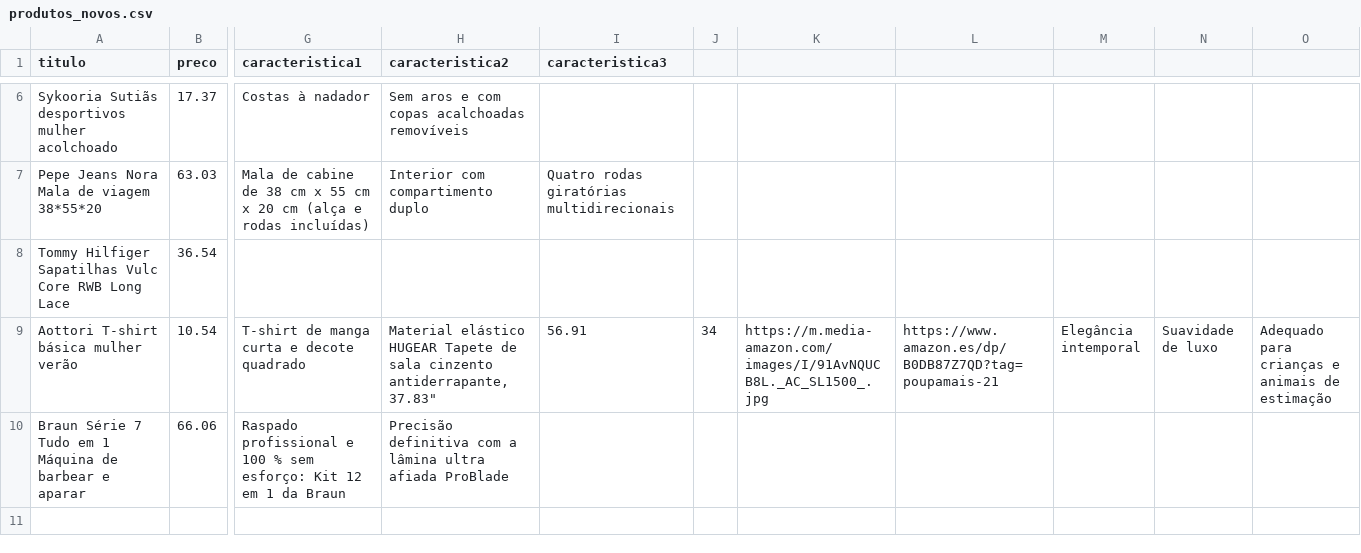
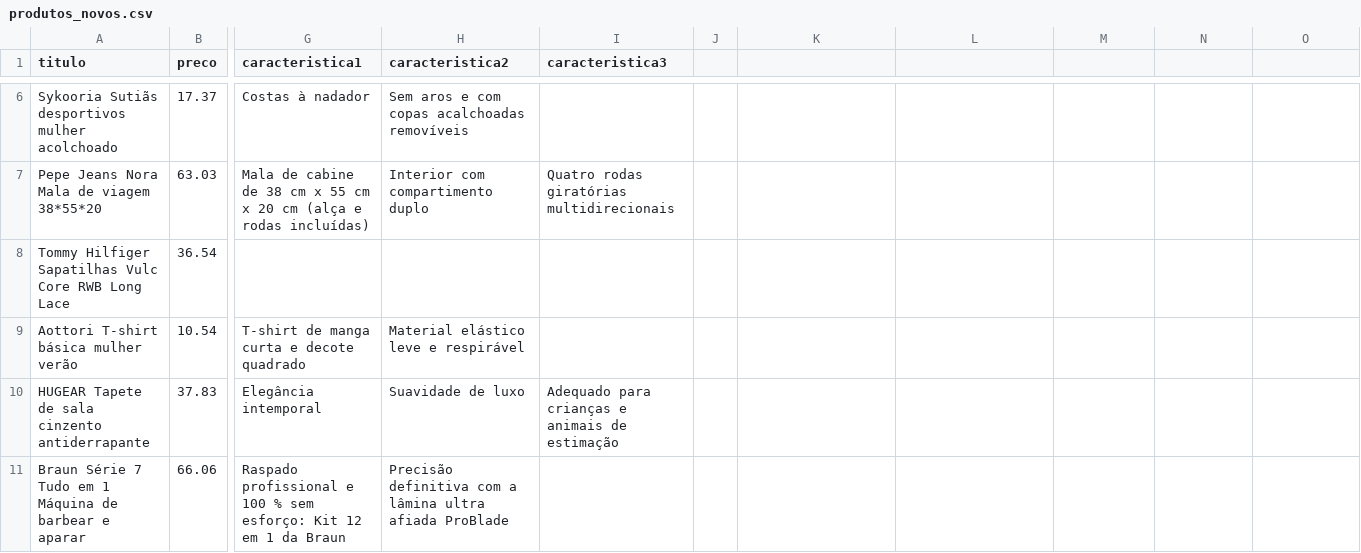
Before and after one commit to wfhomehustle/promocoescasapt_bot, a CSV file: produtos_novos.csv, drawn as a sheet; only a part is shown, gaps mark what is left out; rows hold the shown columns only; ↵ is a line break in a cell; the diff names each change by its address in the sheet, - before the commit and + after, or states it on an @@ line.

Commit message:
Update produtos_novos.csv

```diff
--- a/produtos_novos.csv
+++ b/produtos_novos.csv
-H9 (caracteristica2): Material elástico ↵ HUGEAR Tapete de sala cinzento antiderrapante,37.83"
+H9 (caracteristica2): Material elástico leve e respirável
-I9 (caracteristica3): 56.91
+I9 (caracteristica3): (empty)
-J9: 34
+J9: (empty)
-K9: https://m.media-amazon.com/images/I/91AvNQUCB8L._AC_SL1500_.jpg
+K9: (empty)
-L9: https://www.amazon.es/dp/B0DB87Z7QD?tag=poupamais-21
+L9: (empty)
-M9: Elegância intemporal
+M9: (empty)
-N9: Suavidade de luxo
+N9: (empty)
-O9: Adequado para crianças e animais de estimação
+O9: (empty)
+row 10: HUGEAR Tapete de sala cinzento antiderrapante | 37.83 | Elegância intemporal | Suavidade de luxo | Adequado para crianças e animais de estimação
```
